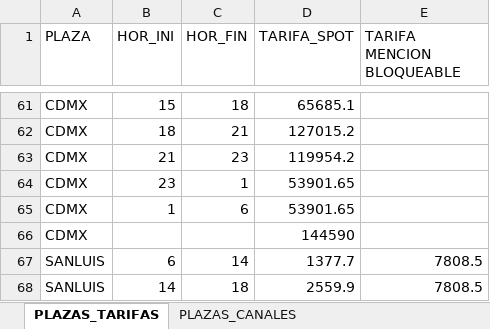
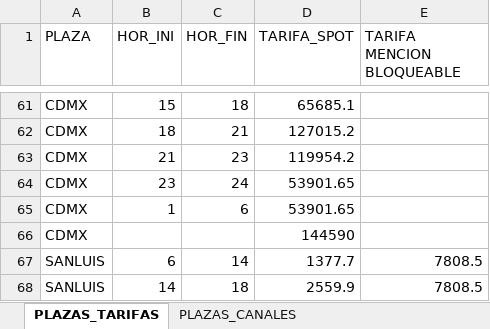
Before and after one commit to gmofierro/spots-classifier-2, an Excel workbook: data/tarifas_GFM.xlsx, sheet PLAZAS_TARIFAS, drawn as a sheet; only a part is shown, gaps mark what is left out; values as stored, in another font and other column widths than the file's, no borders; the diff names each change by its address in the sheet, - before the commit and + after, or states it on an @@ line.

```diff
--- a/data/tarifas_GFM.xlsx (sheet PLAZAS_TARIFAS)
+++ b/data/tarifas_GFM.xlsx (sheet PLAZAS_TARIFAS)
-C64 (HOR_FIN): 1
+C64 (HOR_FIN): 24
```
Also changed, not shown: 1 other file.
